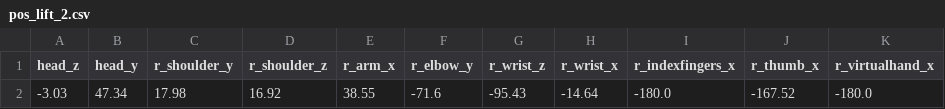
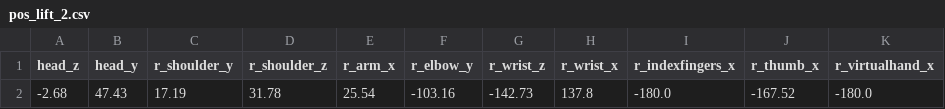
Before and after one commit to knowledgetechnologyuhh/NICO-software, a CSV file: moves_and_positions/pos_lift_2.csv, drawn as a sheet; removed rows and columns are numbered as before the commit, all else as after; the diff names each change by its address in the sheet, - before the commit and + after, or states it on an @@ line.

Commit message:
new lift actions

```diff
--- a/moves_and_positions/pos_lift_2.csv
+++ b/moves_and_positions/pos_lift_2.csv
-row 2: -3.03 | 47.34 | 17.98 | 16.92 | 38.55 | -71.6 | -95.43 | -14.64 | -180.0 | -167.52 | -180.0
+row 2: -2.68 | 47.43 | 17.19 | 31.78 | 25.54 | -103.16 | -142.73 | 137.8 | -180.0 | -167.52 | -180.0
```
